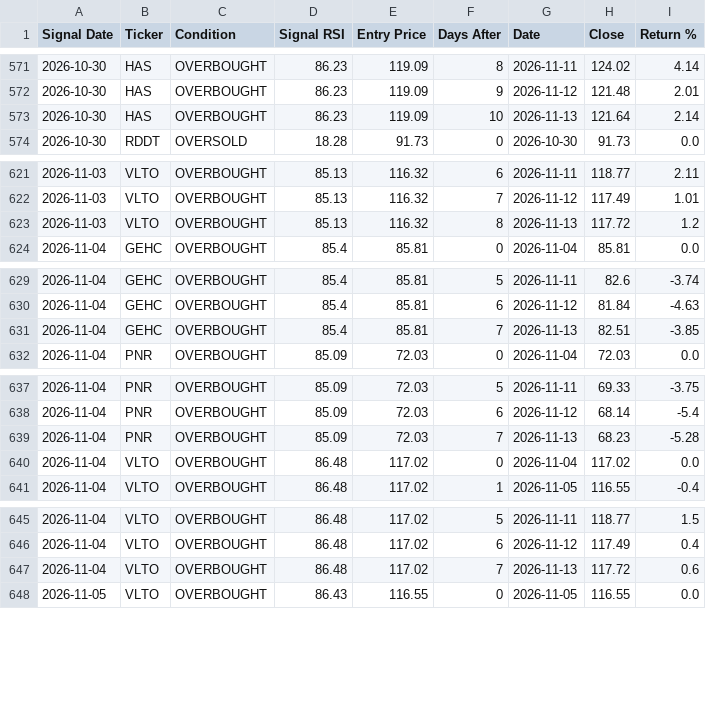
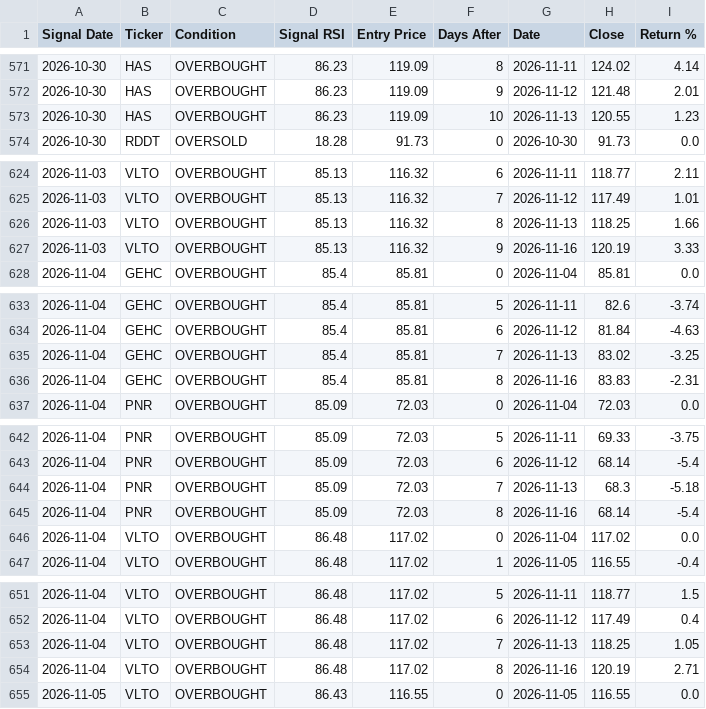
Before and after one commit to smartmoneybitesofficial-hub/rsi-scanner, a CSV file: signal_followup.csv, drawn as a sheet; only a part is shown, gaps mark what is left out; the diff covers the shown part only.

```diff
--- a/signal_followup.csv
+++ b/signal_followup.csv
@@ -572,3 +572,3 @@ Signal Date,Ticker,Condition,Signal RSI,Entry Price,Days After,Date,Close,Return
 2026-10-30,HAS,OVERBOUGHT,86.23,119.09,9,2026-11-12,121.48,2.01
-2026-10-30,HAS,OVERBOUGHT,86.23,119.09,10,2026-11-13,121.64,2.14
+2026-10-30,HAS,OVERBOUGHT,86.23,119.09,10,2026-11-13,120.55,1.23
 2026-10-30,RDDT,OVERSOLD,18.28,91.73,0,2026-10-30,91.73,0.0
@@ -622,3 +625,4 @@ Signal Date,Ticker,Condition,Signal RSI,Entry Price,Days After,Date,Close,Return
 2026-11-03,VLTO,OVERBOUGHT,85.13,116.32,7,2026-11-12,117.49,1.01
-2026-11-03,VLTO,OVERBOUGHT,85.13,116.32,8,2026-11-13,117.72,1.2
+2026-11-03,VLTO,OVERBOUGHT,85.13,116.32,8,2026-11-13,118.25,1.66
+2026-11-03,VLTO,OVERBOUGHT,85.13,116.32,9,2026-11-16,120.19,3.33
 2026-11-04,GEHC,OVERBOUGHT,85.4,85.81,0,2026-11-04,85.81,0.0
@@ -630,3 +634,4 @@ Signal Date,Ticker,Condition,Signal RSI,Entry Price,Days After,Date,Close,Return
 2026-11-04,GEHC,OVERBOUGHT,85.4,85.81,6,2026-11-12,81.84,-4.63
-2026-11-04,GEHC,OVERBOUGHT,85.4,85.81,7,2026-11-13,82.51,-3.85
+2026-11-04,GEHC,OVERBOUGHT,85.4,85.81,7,2026-11-13,83.02,-3.25
+2026-11-04,GEHC,OVERBOUGHT,85.4,85.81,8,2026-11-16,83.83,-2.31
 2026-11-04,PNR,OVERBOUGHT,85.09,72.03,0,2026-11-04,72.03,0.0
@@ -638,3 +643,4 @@ Signal Date,Ticker,Condition,Signal RSI,Entry Price,Days After,Date,Close,Return
 2026-11-04,PNR,OVERBOUGHT,85.09,72.03,6,2026-11-12,68.14,-5.4
-2026-11-04,PNR,OVERBOUGHT,85.09,72.03,7,2026-11-13,68.23,-5.28
+2026-11-04,PNR,OVERBOUGHT,85.09,72.03,7,2026-11-13,68.3,-5.18
+2026-11-04,PNR,OVERBOUGHT,85.09,72.03,8,2026-11-16,68.14,-5.4
 2026-11-04,VLTO,OVERBOUGHT,86.48,117.02,0,2026-11-04,117.02,0.0
@@ -646,3 +652,4 @@ Signal Date,Ticker,Condition,Signal RSI,Entry Price,Days After,Date,Close,Return
 2026-11-04,VLTO,OVERBOUGHT,86.48,117.02,6,2026-11-12,117.49,0.4
-2026-11-04,VLTO,OVERBOUGHT,86.48,117.02,7,2026-11-13,117.72,0.6
+2026-11-04,VLTO,OVERBOUGHT,86.48,117.02,7,2026-11-13,118.25,1.05
+2026-11-04,VLTO,OVERBOUGHT,86.48,117.02,8,2026-11-16,120.19,2.71
 2026-11-05,VLTO,OVERBOUGHT,86.43,116.55,0,2026-11-05,116.55,0.0
```
Also changed, not shown: 6 added rows and 14 edited cells elsewhere in this file.
